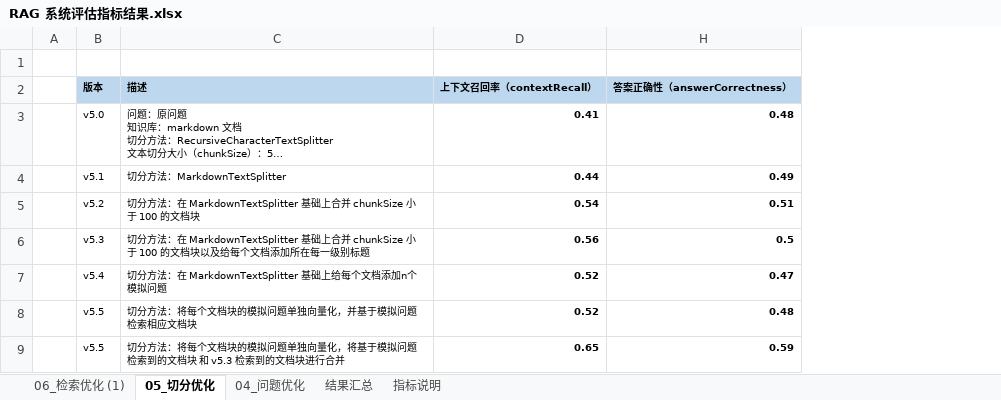
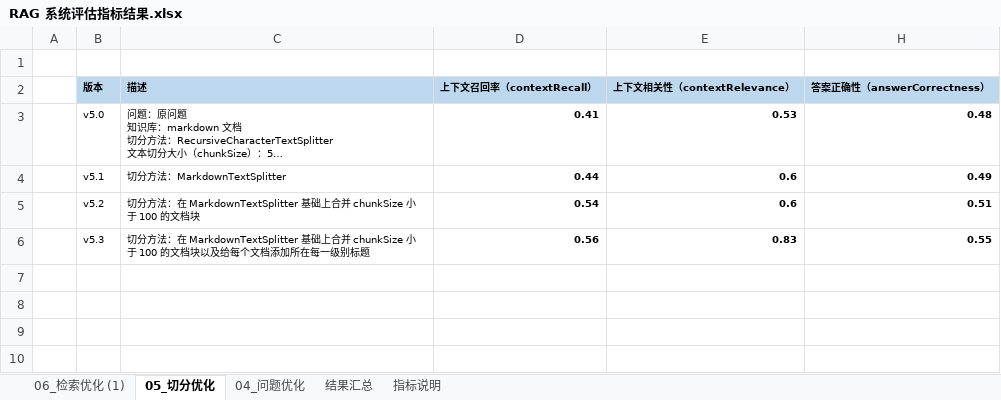
Before and after one commit to laixiangran/ai-learn, an Excel workbook: src/app/data/RAG 系统评估指标结果.xlsx, sheet 05_切分优化, drawn as a sheet; long unchanged cells end in …; values as stored, in another font and other column widths than the file's, no borders; conditional formats not drawn; removed rows and columns are numbered as before the commit, all else as after; the diff names each change by its address in the sheet, - before the commit and + after, or states it on an @@ line.

```diff
--- a/src/app/data/RAG 系统评估指标结果.xlsx (sheet 05_切分优化)
+++ b/src/app/data/RAG 系统评估指标结果.xlsx (sheet 05_切分优化)
@@ column E (上下文相关性（contextRelevance）) unhidden, rows 3-6: 0.53 | 0.6 | 0.6 | 0.83 @@
-H6 (答案正确性（answerCorrectness）): 0.5
+H6 (答案正确性（answerCorrectness）): 0.55
-row 7:  | v5.4 | 切分方法：在 MarkdownTextSplitter 基础上给每个文档添加n个模拟问题 | 0.52 | 0.47
-row 8:  | v5.5 | 切分方法：将每个文档块的模拟问题单独向量化，并基于模拟问题检索相应文档块 | 0.52 | 0.48
-row 9:  | v5.5 | 切分方法：将每个文档块的模拟问题单独向量化，将基于模拟问题检索到的文档块 和 v5.3 检索到的文档块进行合并 | 0.65 | 0.59
```
Also changed, not shown: sheet 指标说明, hidden cells, 2 other files.
